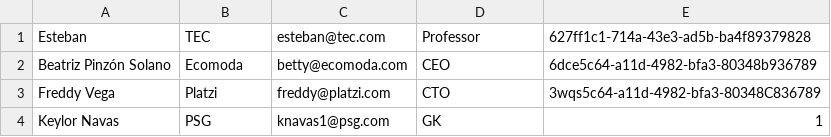
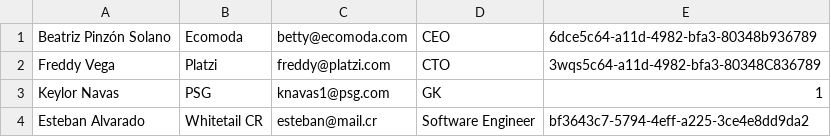
Before and after one commit to estalvgs1999/sales-cli, a CSV file: .clients.csv, drawn as a sheet; removed rows and columns are numbered as before the commit, all else as after; the diff names each change by its address in the sheet, - before the commit and + after, or states it on an @@ line.

Commit message:
feat: :sparkles: Update and delete clients (cli)

```diff
--- a/.clients.csv
+++ b/.clients.csv
-row 1: Esteban | TEC | esteban@tec.com | Professor | 627ff1c1-714a-43e3-ad5b-ba4f89379828
+row 4: Esteban Alvarado | Whitetail CR | esteban@mail.cr | Software Engineer | bf3643c7-5794-4eff-a225-3ce4e8dd9da2
```
Also changed, not shown: 3 other files.
